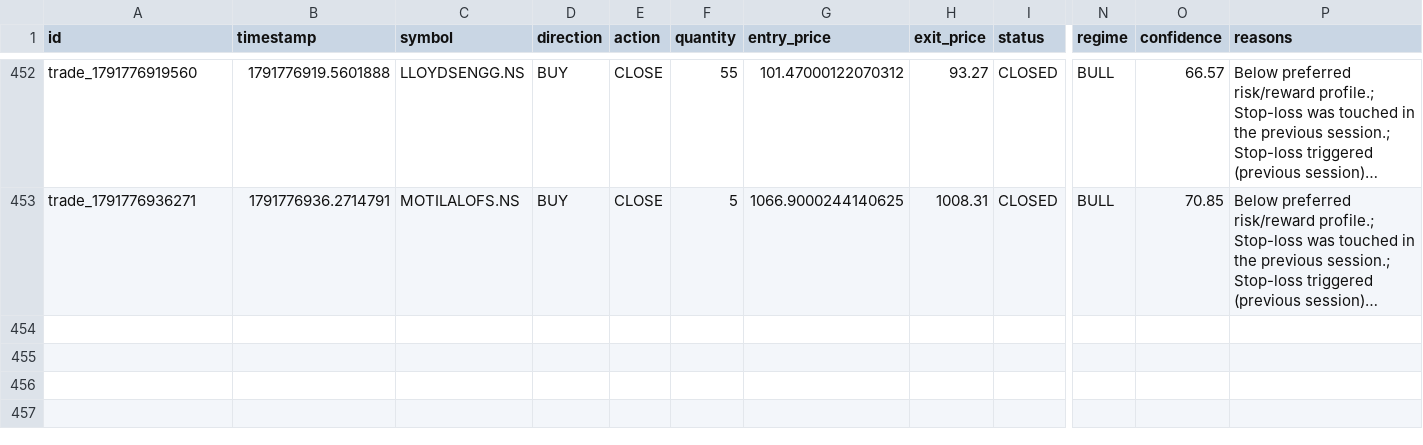
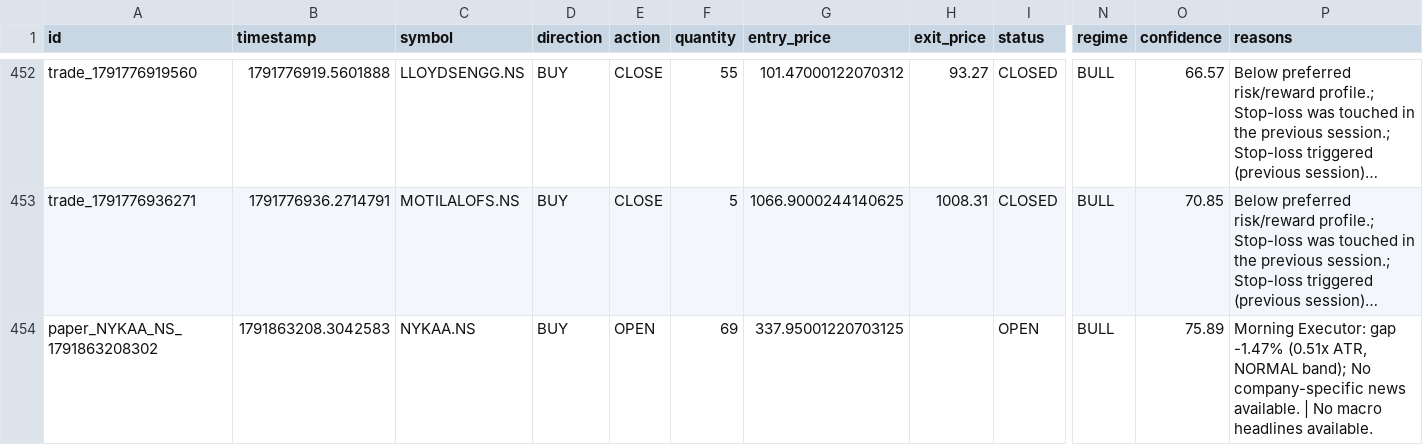
Before and after one commit to kkrsaini-engineer/Trade_testing, a CSV file: storage/trades/trades_master.csv, drawn as a sheet; only a part is shown, gaps mark what is left out; long unchanged cells end in …; rows hold the shown columns only; the diff names each change by its address in the sheet, - before the commit and + after, or states it on an @@ line.

```diff
--- a/storage/trades/trades_master.csv
+++ b/storage/trades/trades_master.csv
+row 454: paper_NYKAA_NS_1791863208302 | 1791863208.3042583 | NYKAA.NS | BUY | OPEN | 69 | 337.95001220703125 |  | OPEN | BULL | 75.89 | Morning Executor: gap -1.47% (0.51x ATR, NORMAL band); No company-specific news available. | No macro headlines available.
```
Also changed, not shown: 5 other files.
